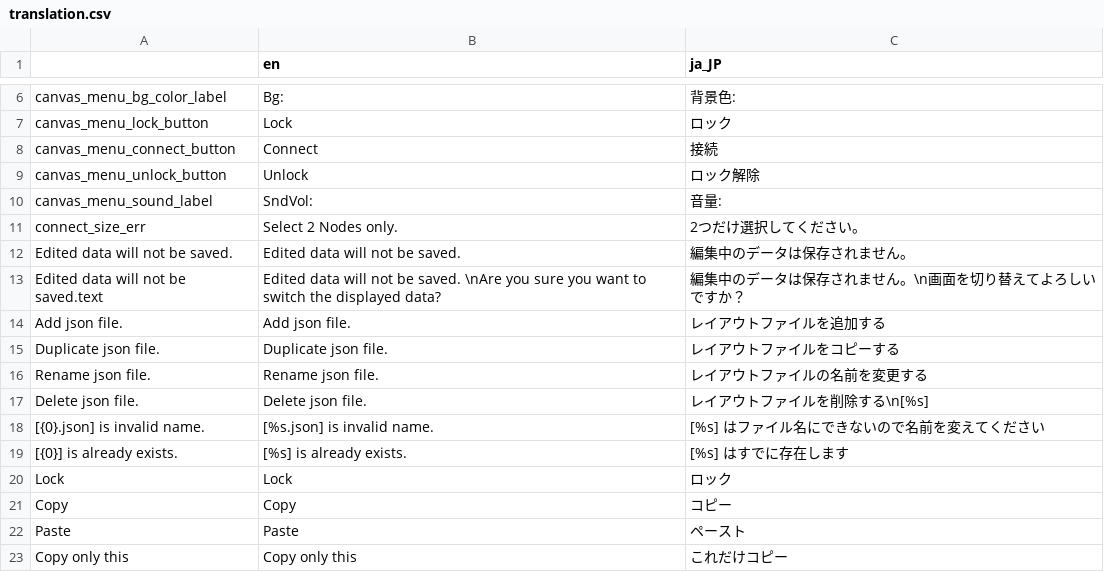
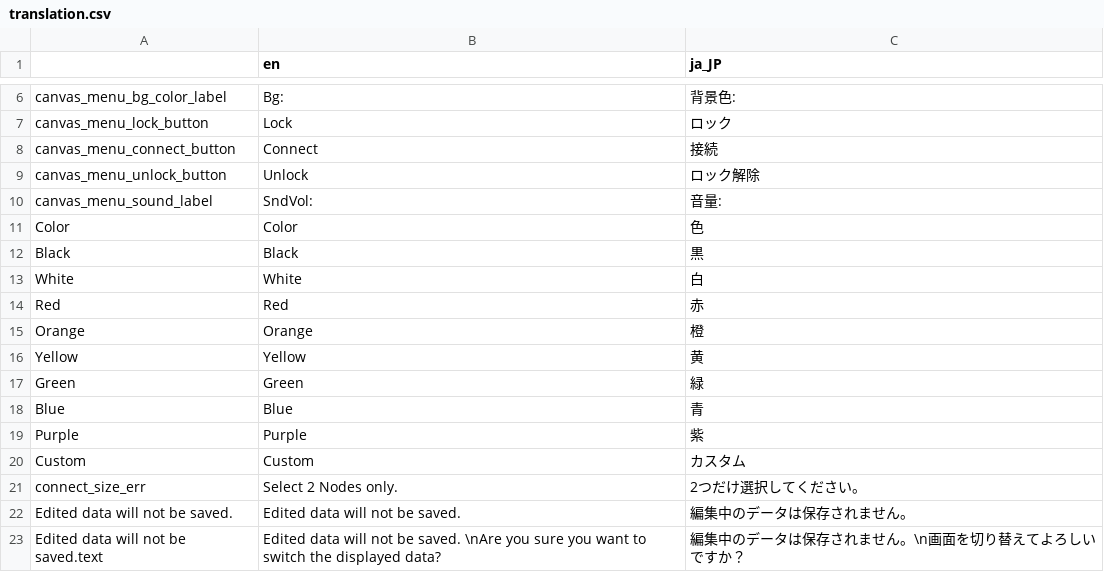
Before and after one commit to folt-a/godot-idea-board, a CSV file: addons/godot-idea-board/translation/translation.csv, drawn as a sheet; only a part is shown, gaps mark what is left out; the shorter side is filled out with more unchanged rows.

```diff
--- a/addons/godot-idea-board/translation/translation.csv
+++ b/addons/godot-idea-board/translation/translation.csv
@@ -10,2 +10,12 @@ canvas_menu_unlock_button,Unlock,ロック解除
 canvas_menu_sound_label,SndVol:,音量:
+Color,Color,色
+Black,Black,黒
+White,White,白
+Red,Red,赤
+Orange,Orange,橙
+Yellow,Yellow,黄
+Green,Green,緑
+Blue,Blue,青
+Purple,Purple,紫
+Custom,Custom,カスタム
 connect_size_err,Select 2 Nodes only.,2つだけ選択してください。
```
Also changed, not shown: 4 other files.
